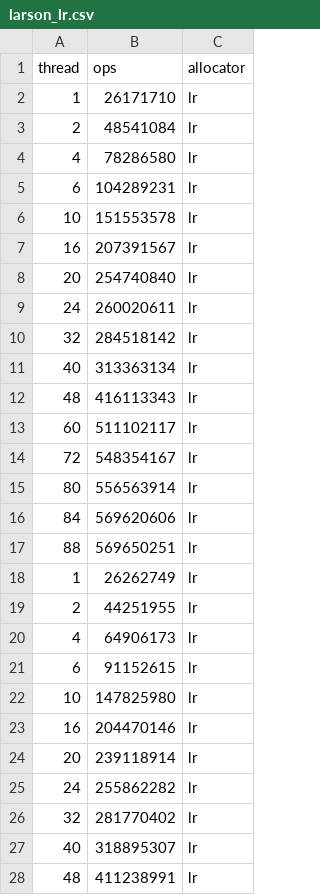
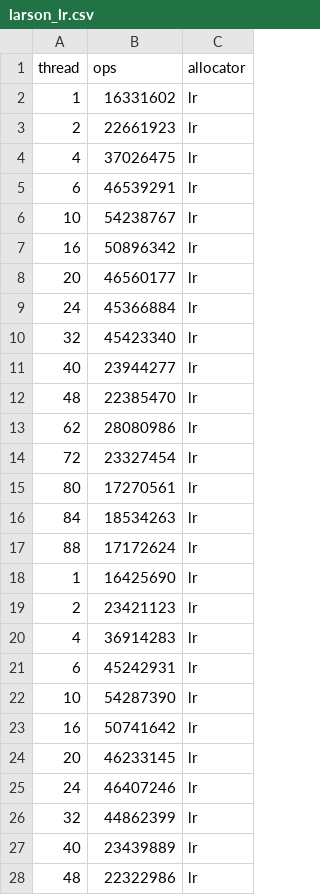
Before and after one commit to urcs-sync/ralloc, a CSV file: data/larson/larson_lr.csv, drawn as a sheet; only a part is shown; the diff covers the shown part only.

Commit message:
add lr data

```diff
--- a/data/larson/larson_lr.csv
+++ b/data/larson/larson_lr.csv
@@ -1,28 +1,28 @@
 thread,ops,allocator
-1,26171710,lr
-2,48541084,lr
-4,78286580,lr
-6,104289231,lr
-10,151553578,lr
-16,207391567,lr
-20,254740840,lr
-24,260020611,lr
-32,284518142,lr
-40,313363134,lr
-48,416113343,lr
-60,511102117,lr
-72,548354167,lr
-80,556563914,lr
-84,569620606,lr
-88,569650251,lr
-1,26262749,lr
-2,44251955,lr
-4,64906173,lr
-6,91152615,lr
-10,147825980,lr
-16,204470146,lr
-20,239118914,lr
-24,255862282,lr
-32,281770402,lr
-40,318895307,lr
-48,411238991,lr
+1,16331602,lr
+2,22661923,lr
+4,37026475,lr
+6,46539291,lr
+10,54238767,lr
+16,50896342,lr
+20,46560177,lr
+24,45366884,lr
+32,45423340,lr
+40,23944277,lr
+48,22385470,lr
+62,28080986,lr
+72,23327454,lr
+80,17270561,lr
+84,18534263,lr
+88,17172624,lr
+1,16425690,lr
+2,23421123,lr
+4,36914283,lr
+6,45242931,lr
+10,54287390,lr
+16,50741642,lr
+20,46233145,lr
+24,46407246,lr
+32,44862399,lr
+40,23439889,lr
+48,22322986,lr
```
Also changed, not shown: 2 added rows, 2 removed rows and 19 edited cells elsewhere in this file, data/prod-con/prod-con_lr.csv, data/shbench/shbench_lr.csv, 1 other file.
